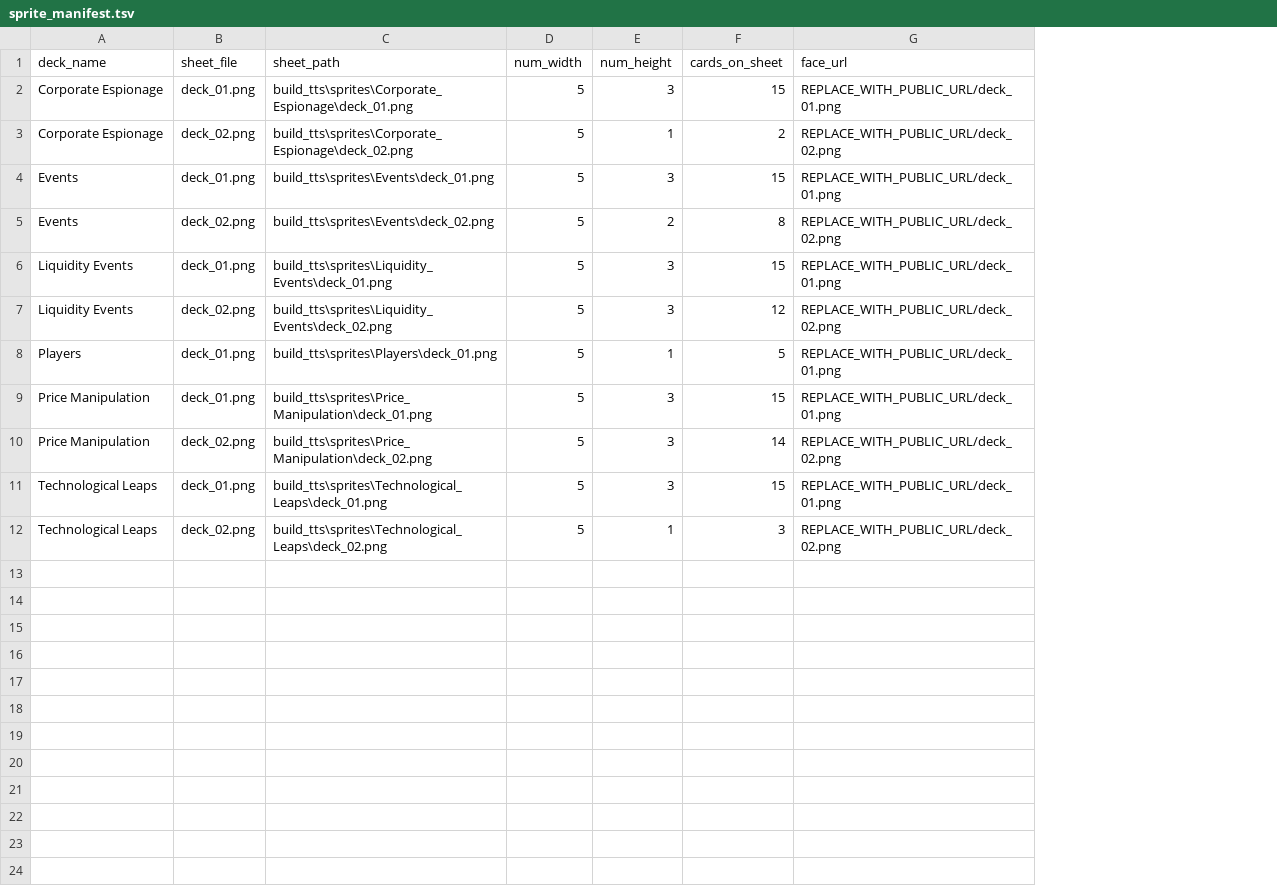
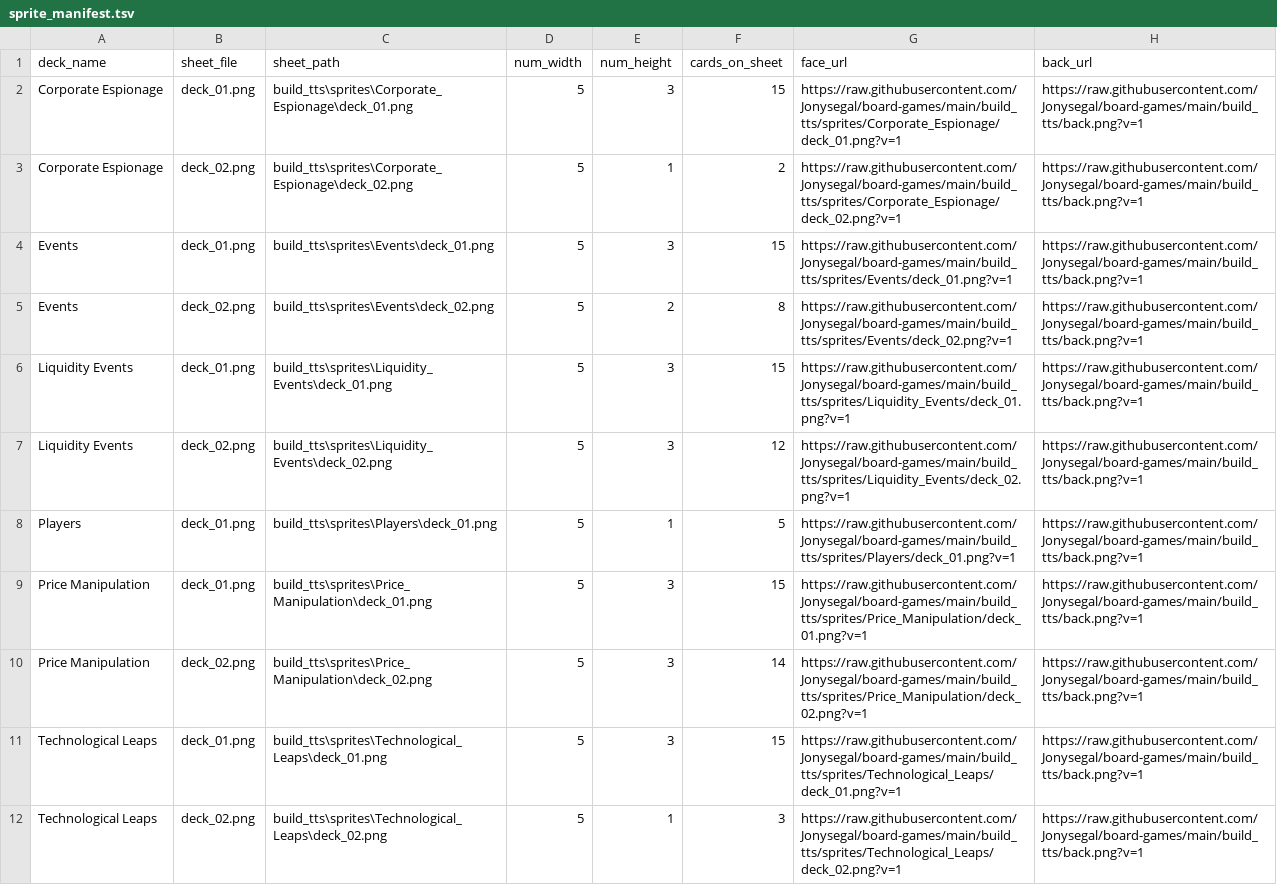
Before and after one commit to Jonysegal/board-games, a TSV file: build_tts/sprite_manifest.tsv, drawn as a sheet; the diff names each change by its address in the sheet, - before the commit and + after, or states it on an @@ line.

Commit message:
make tts json include github path

```diff
--- a/build_tts/sprite_manifest.tsv
+++ b/build_tts/sprite_manifest.tsv
+column H (back_url), rows 2-12: all https://raw.githubusercontent.com/Jonysegal/board-games/main/build_tts/back.png?v=1
-G2 (face_url): REPLACE_WITH_PUBLIC_URL/deck_01.png
+G2 (face_url): https://raw.githubusercontent.com/Jonysegal/board-games/main/build_tts/sprites/Corporate_Espionage/deck_01.png?v=1
-G3 (face_url): REPLACE_WITH_PUBLIC_URL/deck_02.png
+G3 (face_url): https://raw.githubusercontent.com/Jonysegal/board-games/main/build_tts/sprites/Corporate_Espionage/deck_02.png?v=1
-G4 (face_url): REPLACE_WITH_PUBLIC_URL/deck_01.png
+G4 (face_url): https://raw.githubusercontent.com/Jonysegal/board-games/main/build_tts/sprites/Events/deck_01.png?v=1
-G5 (face_url): REPLACE_WITH_PUBLIC_URL/deck_02.png
+G5 (face_url): https://raw.githubusercontent.com/Jonysegal/board-games/main/build_tts/sprites/Events/deck_02.png?v=1
-G6 (face_url): REPLACE_WITH_PUBLIC_URL/deck_01.png
+G6 (face_url): https://raw.githubusercontent.com/Jonysegal/board-games/main/build_tts/sprites/Liquidity_Events/deck_01.png?v=1
-G7 (face_url): REPLACE_WITH_PUBLIC_URL/deck_02.png
+G7 (face_url): https://raw.githubusercontent.com/Jonysegal/board-games/main/build_tts/sprites/Liquidity_Events/deck_02.png?v=1
-G8 (face_url): REPLACE_WITH_PUBLIC_URL/deck_01.png
+G8 (face_url): https://raw.githubusercontent.com/Jonysegal/board-games/main/build_tts/sprites/Players/deck_01.png?v=1
-G9 (face_url): REPLACE_WITH_PUBLIC_URL/deck_01.png
+G9 (face_url): https://raw.githubusercontent.com/Jonysegal/board-games/main/build_tts/sprites/Price_Manipulation/deck_01.png?v=1
-G10 (face_url): REPLACE_WITH_PUBLIC_URL/deck_02.png
+G10 (face_url): https://raw.githubusercontent.com/Jonysegal/board-games/main/build_tts/sprites/Price_Manipulation/deck_02.png?v=1
-G11 (face_url): REPLACE_WITH_PUBLIC_URL/deck_01.png
+G11 (face_url): https://raw.githubusercontent.com/Jonysegal/board-games/main/build_tts/sprites/Technological_Leaps/deck_01.png?v=1
-G12 (face_url): REPLACE_WITH_PUBLIC_URL/deck_02.png
+G12 (face_url): https://raw.githubusercontent.com/Jonysegal/board-games/main/build_tts/sprites/Technological_Leaps/deck_02.png?v=1
```
Also changed, not shown: 3 other files.
